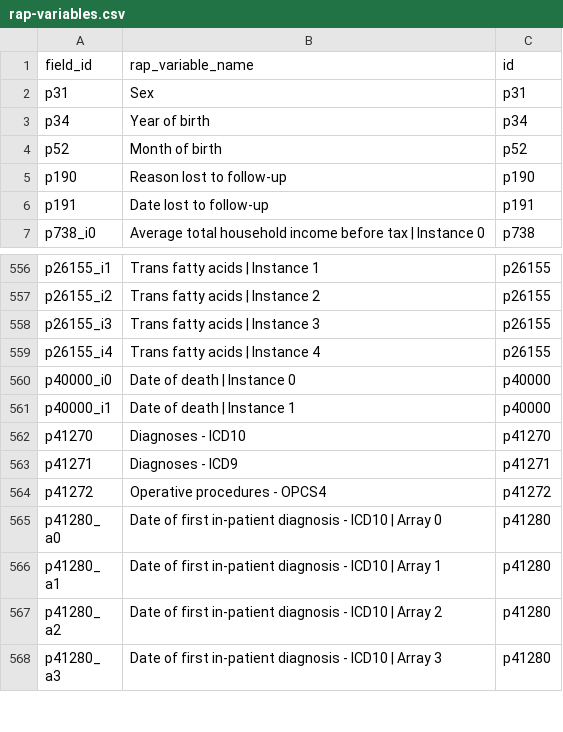
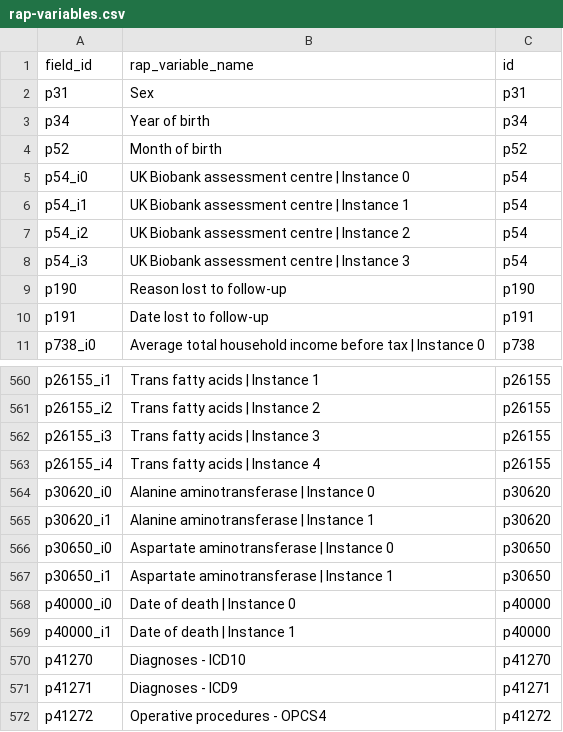
Before and after one commit to steno-aarhus/leha, a CSV file: data-raw/rap-variables.csv, drawn as a sheet; only a part is shown, gaps mark what is left out; the shorter side is filled out with more unchanged rows; the diff names each change by its address in the sheet, - before the commit and + after, or states it on an @@ line.

Commit message:
minor edits

```diff
--- a/data-raw/rap-variables.csv
+++ b/data-raw/rap-variables.csv
+row 5: p54_i0 | UK Biobank assessment centre | Instance 0 | p54
+row 6: p54_i1 | UK Biobank assessment centre | Instance 1 | p54
+row 7: p54_i2 | UK Biobank assessment centre | Instance 2 | p54
+row 8: p54_i3 | UK Biobank assessment centre | Instance 3 | p54
+row 564: p30620_i0 | Alanine aminotransferase | Instance 0 | p30620
+row 565: p30620_i1 | Alanine aminotransferase | Instance 1 | p30620
+row 566: p30650_i0 | Aspartate aminotransferase | Instance 0 | p30650
+row 567: p30650_i1 | Aspartate aminotransferase | Instance 1 | p30650
```
